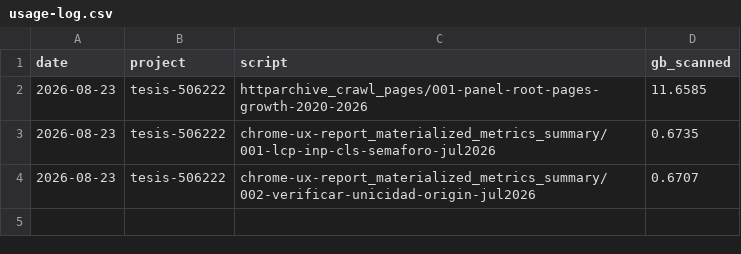
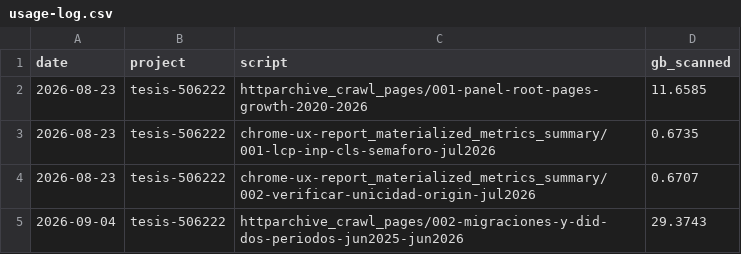
Before and after one commit to nicomoccagatta/Tesis-MCD, a CSV file: bigquery/usage-log.csv, drawn as a sheet; the diff names each change by its address in the sheet, - before the commit and + after, or states it on an @@ line.

```diff
--- a/bigquery/usage-log.csv
+++ b/bigquery/usage-log.csv
+row 5: 2026-09-04 | tesis-506222 | httparchive_crawl_pages/002-migraciones-y-did-dos-periodos-jun2025-jun2026 | 29.3743
```
Also changed, not shown: 8 other files.
